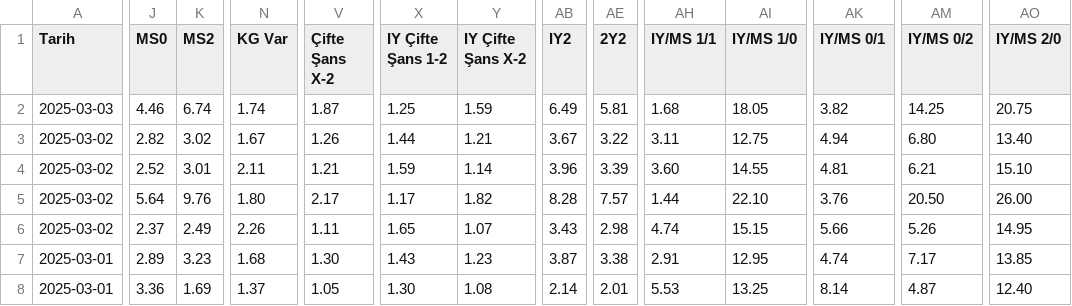
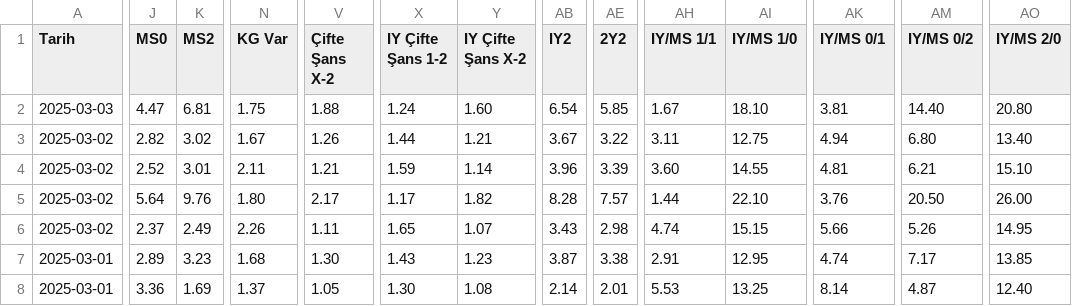
Before and after one commit to analysematchodds/match_odds_csv, a CSV file: laliga.csv, drawn as a sheet; only a part is shown, gaps mark what is left out; the diff covers the shown part only; the diff names each change by its address in the sheet, - before the commit and + after, or states it on an @@ line.

Commit message:
Update matchodds.csv

```diff
--- a/laliga.csv
+++ b/laliga.csv
-J2 (MS0): 4.46
+J2 (MS0): 4.47
-K2 (MS2): 6.74
+K2 (MS2): 6.81
-N2 (KG Var): 1.74
+N2 (KG Var): 1.75
-V2 (Çifte Şans X-2): 1.87
+V2 (Çifte Şans X-2): 1.88
-X2 (IY Çifte Şans 1-2): 1.25
+X2 (IY Çifte Şans 1-2): 1.24
-Y2 (IY Çifte Şans X-2): 1.59
+Y2 (IY Çifte Şans X-2): 1.60
-AB2 (IY2): 6.49
+AB2 (IY2): 6.54
-AE2 (2Y2): 5.81
+AE2 (2Y2): 5.85
-AH2 (IY/MS 1/1): 1.68
+AH2 (IY/MS 1/1): 1.67
-AI2 (IY/MS 1/0): 18.05
+AI2 (IY/MS 1/0): 18.10
-AK2 (IY/MS 0/1): 3.82
+AK2 (IY/MS 0/1): 3.81
-AM2 (IY/MS 0/2): 14.25
+AM2 (IY/MS 0/2): 14.40
-AO2 (IY/MS 2/0): 20.75
+AO2 (IY/MS 2/0): 20.80
```
Also changed, not shown: 2 edited cells elsewhere in this file.
